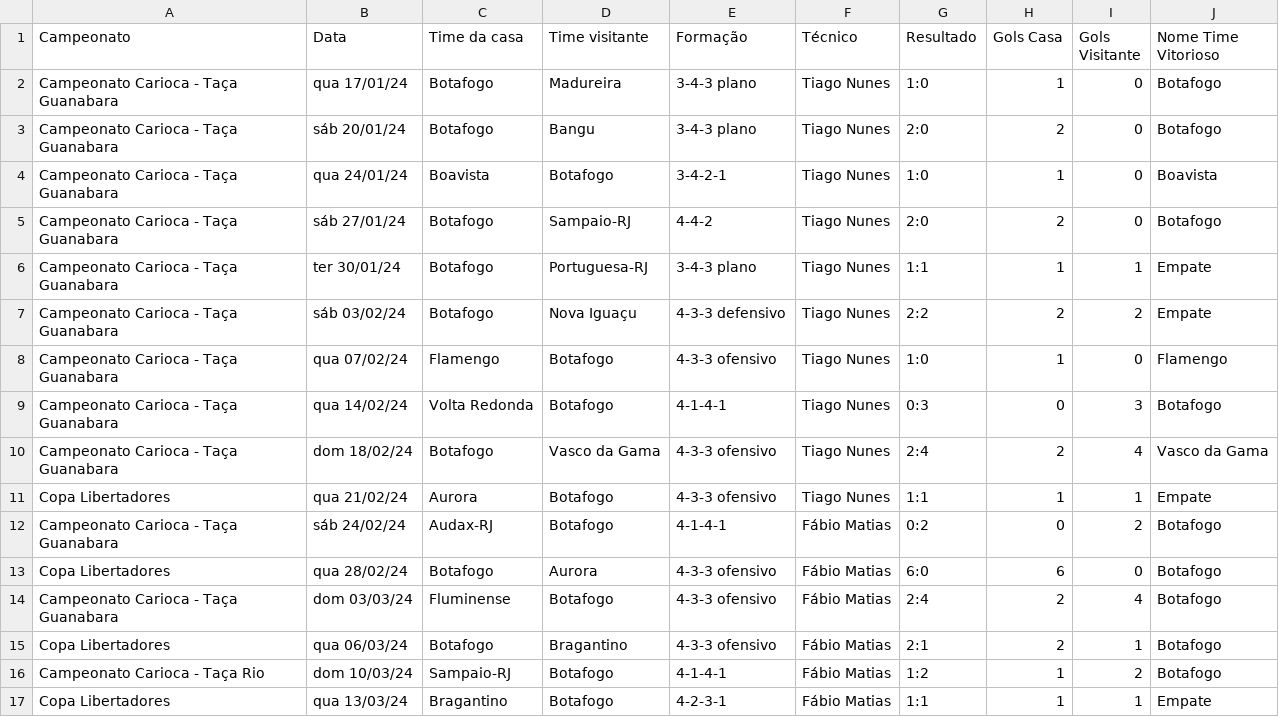
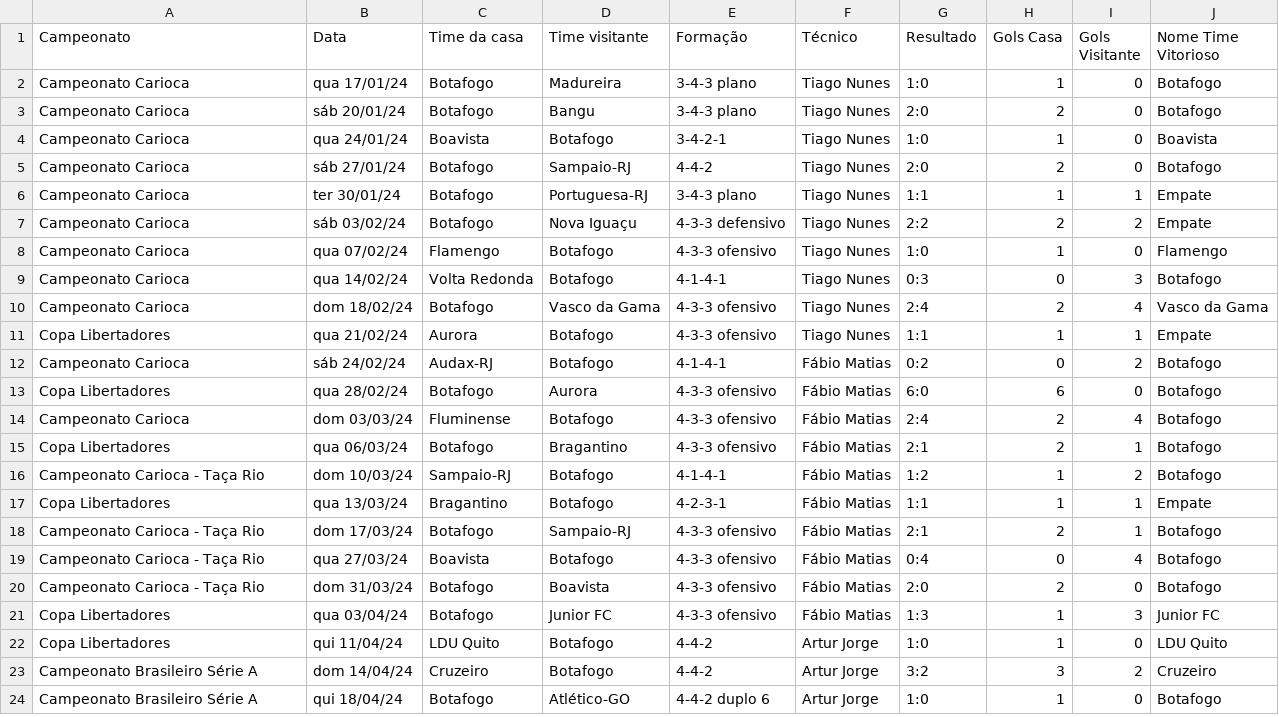
Before and after one commit to vinicius-mouzinho/Aproveitamento-Times-BR, a CSV file: data/Temporada Botafogo 2024.csv, drawn as a sheet; only a part is shown; the shorter side is filled out with more unchanged rows.

```diff
--- a/data/Temporada Botafogo 2024.csv
+++ b/data/Temporada Botafogo 2024.csv
@@ -1,15 +1,15 @@
 Campeonato,Data,Time da casa,Time visitante,Formação,Técnico,Resultado,Gols Casa,Gols Visitante,Nome Time Vitorioso
-Campeonato Carioca - Taça Guanabara,qua 17/01/24,Botafogo,Madureira,3-4-3 plano,Tiago Nunes,1:0,1,0,Botafogo
-Campeonato Carioca - Taça Guanabara,sáb 20/01/24,Botafogo,Bangu,3-4-3 plano,Tiago Nunes,2:0,2,0,Botafogo
-Campeonato Carioca - Taça Guanabara,qua 24/01/24,Boavista,Botafogo,3-4-2-1,Tiago Nunes,1:0,1,0,Boavista
-Campeonato Carioca - Taça Guanabara,sáb 27/01/24,Botafogo,Sampaio-RJ,4-4-2,Tiago Nunes,2:0,2,0,Botafogo
-Campeonato Carioca - Taça Guanabara,ter 30/01/24,Botafogo,Portuguesa-RJ,3-4-3 plano,Tiago Nunes,1:1,1,1,Empate
-Campeonato Carioca - Taça Guanabara,sáb 03/02/24,Botafogo,Nova Iguaçu,4-3-3 defensivo,Tiago Nunes,2:2,2,2,Empate
-Campeonato Carioca - Taça Guanabara,qua 07/02/24,Flamengo,Botafogo,4-3-3 ofensivo,Tiago Nunes,1:0,1,0,Flamengo
-Campeonato Carioca - Taça Guanabara,qua 14/02/24,Volta Redonda,Botafogo,4-1-4-1,Tiago Nunes,0:3,0,3,Botafogo
-Campeonato Carioca - Taça Guanabara,dom 18/02/24,Botafogo,Vasco da Gama,4-3-3 ofensivo,Tiago Nunes,2:4,2,4,Vasco da Gama
+Campeonato Carioca,qua 17/01/24,Botafogo,Madureira,3-4-3 plano,Tiago Nunes,1:0,1,0,Botafogo
+Campeonato Carioca,sáb 20/01/24,Botafogo,Bangu,3-4-3 plano,Tiago Nunes,2:0,2,0,Botafogo
+Campeonato Carioca,qua 24/01/24,Boavista,Botafogo,3-4-2-1,Tiago Nunes,1:0,1,0,Boavista
+Campeonato Carioca,sáb 27/01/24,Botafogo,Sampaio-RJ,4-4-2,Tiago Nunes,2:0,2,0,Botafogo
+Campeonato Carioca,ter 30/01/24,Botafogo,Portuguesa-RJ,3-4-3 plano,Tiago Nunes,1:1,1,1,Empate
+Campeonato Carioca,sáb 03/02/24,Botafogo,Nova Iguaçu,4-3-3 defensivo,Tiago Nunes,2:2,2,2,Empate
+Campeonato Carioca,qua 07/02/24,Flamengo,Botafogo,4-3-3 ofensivo,Tiago Nunes,1:0,1,0,Flamengo
+Campeonato Carioca,qua 14/02/24,Volta Redonda,Botafogo,4-1-4-1,Tiago Nunes,0:3,0,3,Botafogo
+Campeonato Carioca,dom 18/02/24,Botafogo,Vasco da Gama,4-3-3 ofensivo,Tiago Nunes,2:4,2,4,Vasco da Gama
 Copa Libertadores,qua 21/02/24,Aurora,Botafogo,4-3-3 ofensivo,Tiago Nunes,1:1,1,1,Empate
-Campeonato Carioca - Taça Guanabara,sáb 24/02/24,Audax-RJ,Botafogo,4-1-4-1,Fábio Matias,0:2,0,2,Botafogo
+Campeonato Carioca,sáb 24/02/24,Audax-RJ,Botafogo,4-1-4-1,Fábio Matias,0:2,0,2,Botafogo
 Copa Libertadores,qua 28/02/24,Botafogo,Aurora,4-3-3 ofensivo,Fábio Matias,6:0,6,0,Botafogo
-Campeonato Carioca - Taça Guanabara,dom 03/03/24,Fluminense,Botafogo,4-3-3 ofensivo,Fábio Matias,2:4,2,4,Botafogo
+Campeonato Carioca,dom 03/03/24,Fluminense,Botafogo,4-3-3 ofensivo,Fábio Matias,2:4,2,4,Botafogo
 Copa Libertadores,qua 06/03/24,Botafogo,Bragantino,4-3-3 ofensivo,Fábio Matias,2:1,2,1,Botafogo
```
Also changed, not shown: data/Temporada Bragantino 2024.csv, data/Temporada Corinthians 2024.csv, 31 other files.
